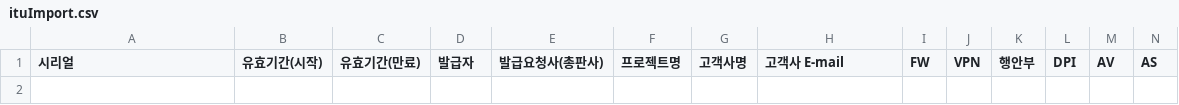
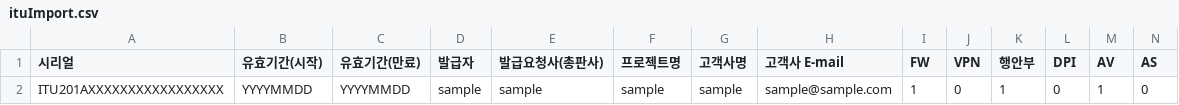
Before and after one commit to min-zu/license-server, a CSV file: public/sample/ituImport.csv, drawn as a sheet; only a part is shown; rows hold the shown columns only; the diff names each change by its address in the sheet, - before the commit and + after, or states it on an @@ line.

Commit message:
샘플 업로드 파일 수정

```diff
--- a/public/sample/ituImport.csv
+++ b/public/sample/ituImport.csv
+row 2: ITU201AXXXXXXXXXXXXXXXXX | YYYYMMDD | YYYYMMDD | sample | sample | sample | sample | sample@sample.com | 1 | 0 | 1 | 0 | 1 | 0
```
